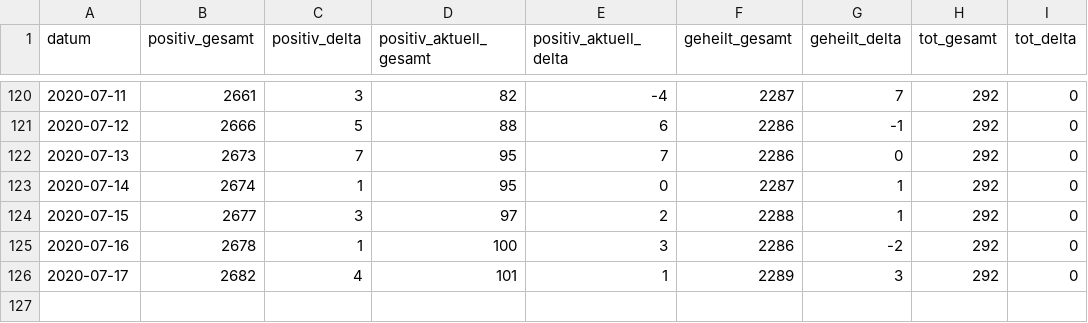
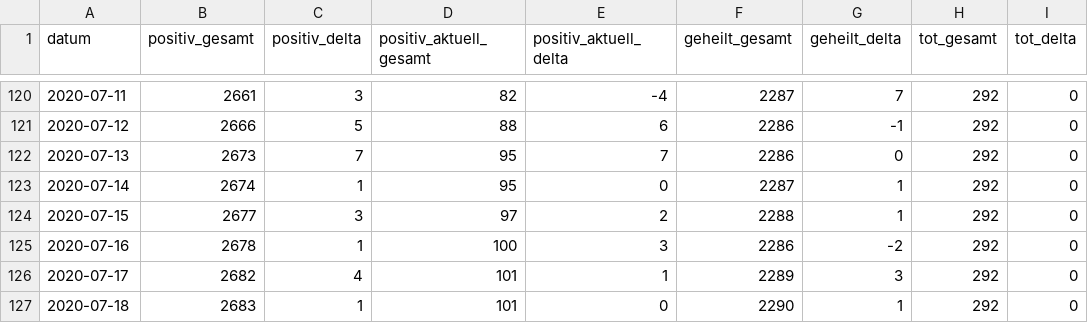
Before and after one commit to abaumg/covid19-bz-scraper, a CSV file: data/covid19_bz.csv, drawn as a sheet; only a part is shown, gaps mark what is left out; the diff names each change by its address in the sheet, - before the commit and + after, or states it on an @@ line.

Commit message:
added basic data for 2020-07-18

```diff
--- a/data/covid19_bz.csv
+++ b/data/covid19_bz.csv
+row 127: 2020-07-18 | 2683 | 1 | 101 | 0 | 2290 | 1 | 292 | 0
```
